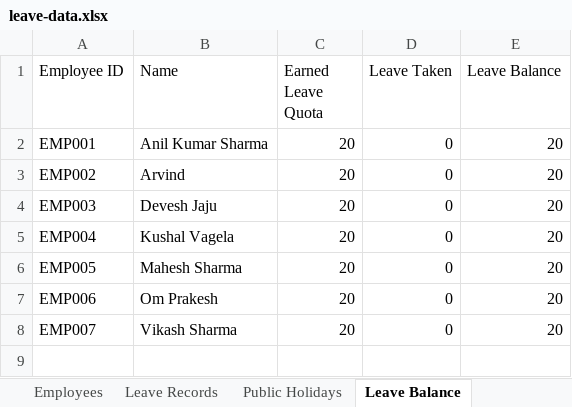
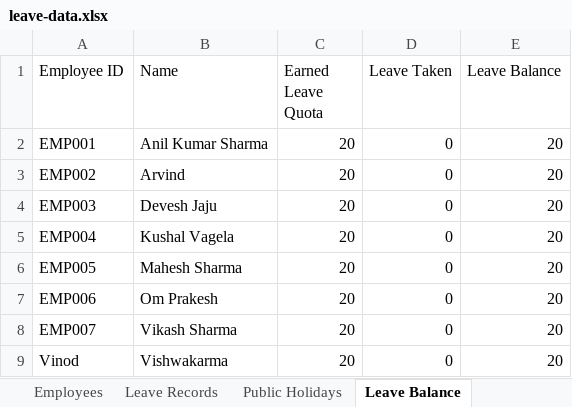
Before and after one commit to jecrcumesh/employee-leave-app, an Excel workbook: data/leave-data.xlsx, sheet Leave Balance, drawn as a sheet; values as stored, in another font and other column widths than the file's, no borders; the diff names each change by its address in the sheet, - before the commit and + after, or states it on an @@ line.

Commit message:
Update leave data - 2026-07-17T09:46:46.865Z

```diff
--- a/data/leave-data.xlsx (sheet Leave Balance)
+++ b/data/leave-data.xlsx (sheet Leave Balance)
+row 9: Vinod | Vishwakarma | 20 | 0 | 20
```
Also changed, not shown: sheet Employees.
